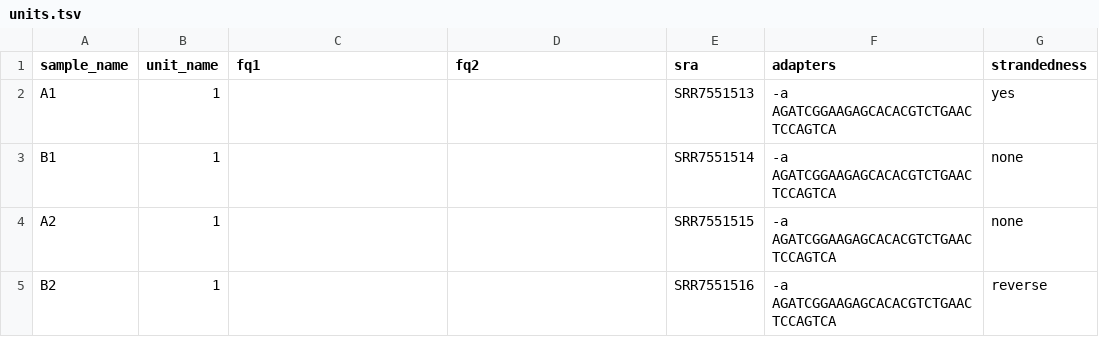
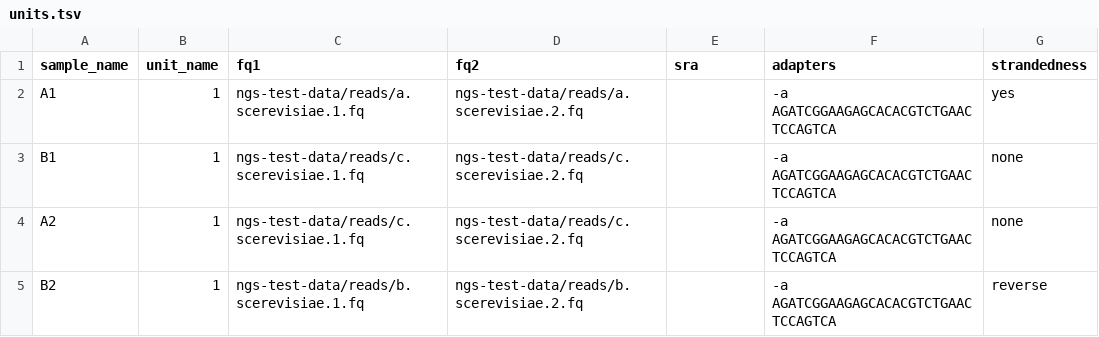
Before and after one commit to petroskilp/clustromics, a TSV file: .test/config_basic/units.tsv, drawn as a sheet.

```diff
--- a/.test/config_basic/units.tsv
+++ b/.test/config_basic/units.tsv
@@ -1,5 +1,5 @@
 sample_name	unit_name	fq1	fq2	sra	adapters	strandedness
-A1	1			SRR7551513	-a AGATCGGAAGAGCACACGTCTGAACTCCAGTCA	yes
-B1	1			SRR7551514	-a AGATCGGAAGAGCACACGTCTGAACTCCAGTCA	none
-A2	1			SRR7551515	-a AGATCGGAAGAGCACACGTCTGAACTCCAGTCA	none
-B2	1			SRR7551516	-a AGATCGGAAGAGCACACGTCTGAACTCCAGTCA	reverse
+A1	1	ngs-test-data/reads/a.scerevisiae.1.fq	ngs-test-data/reads/a.scerevisiae.2.fq		-a AGATCGGAAGAGCACACGTCTGAACTCCAGTCA	yes
+B1	1	ngs-test-data/reads/c.scerevisiae.1.fq	ngs-test-data/reads/c.scerevisiae.2.fq		-a AGATCGGAAGAGCACACGTCTGAACTCCAGTCA	none
+A2	1	ngs-test-data/reads/c.scerevisiae.1.fq	ngs-test-data/reads/c.scerevisiae.2.fq		-a AGATCGGAAGAGCACACGTCTGAACTCCAGTCA	none
+B2	1	ngs-test-data/reads/b.scerevisiae.1.fq	ngs-test-data/reads/b.scerevisiae.2.fq		-a AGATCGGAAGAGCACACGTCTGAACTCCAGTCA	reverse
```
Also changed, not shown: 10 other files.
